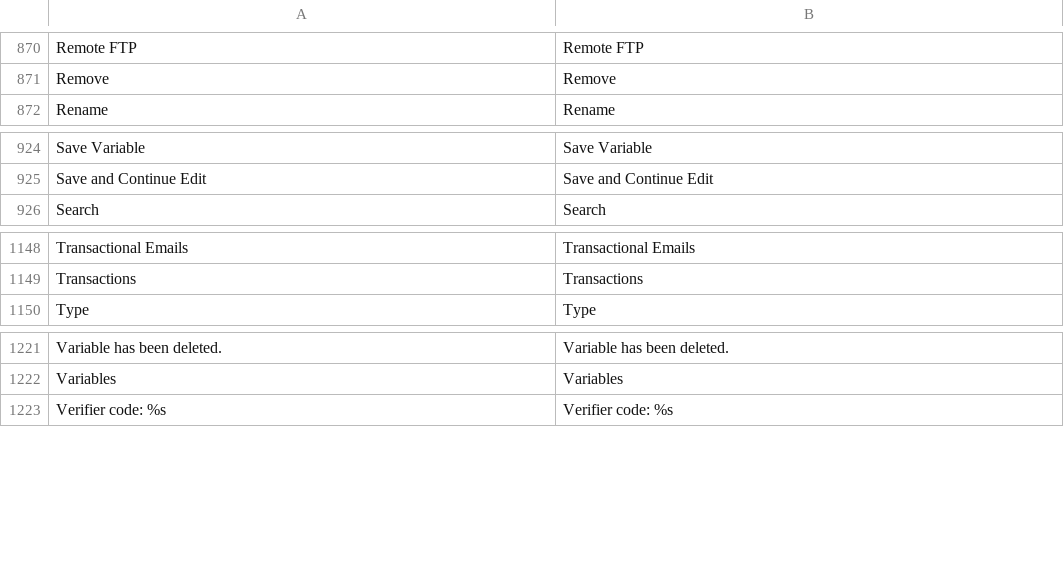
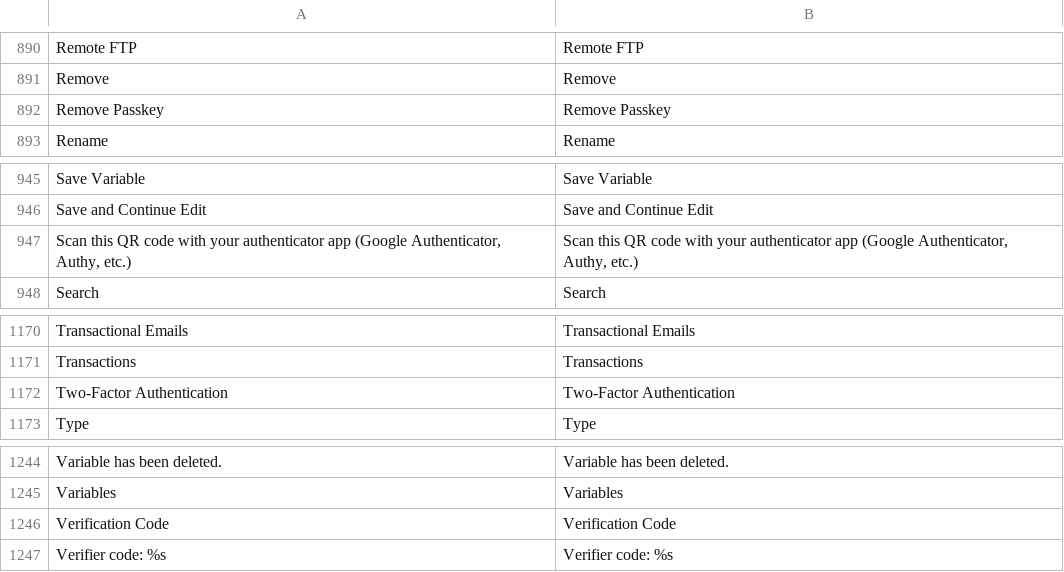
Before and after one commit to MahoCommerce/maho, a CSV file: app/locale/en_US/Mage_Adminhtml.csv, drawn as a sheet; only a part is shown, gaps mark what is left out; the diff covers the shown part only; the diff names each change by its address in the sheet, - before the commit and + after, or states it on an @@ line.

Commit message:
New feature: passkey authentication for backend (#97)
Co-authored-by: Justin Beaty <justin.beaty@gmail.com>
Co-authored-by: Justin Beaty <51970393+justinbeaty@users.noreply.github.com>

```diff
--- a/app/locale/en_US/Mage_Adminhtml.csv
+++ b/app/locale/en_US/Mage_Adminhtml.csv
+row 892: Remove Passkey | Remove Passkey
+row 947: Scan this QR code with your authenticator app (Google Authenticator, Authy, etc.) | Scan this QR code with your authenticator app (Google Authenticator, Authy, etc.)
+row 1172: Two-Factor Authentication | Two-Factor Authentication
+row 1246: Verification Code | Verification Code
```
Also changed, not shown: 20 added rows elsewhere in this file, 26 other files.
